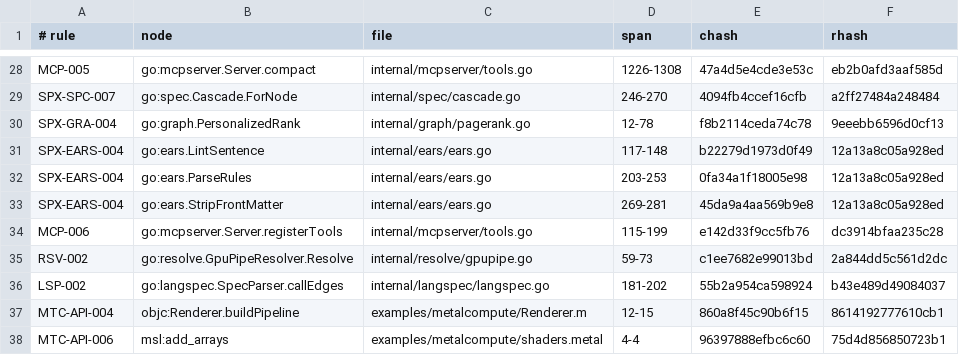
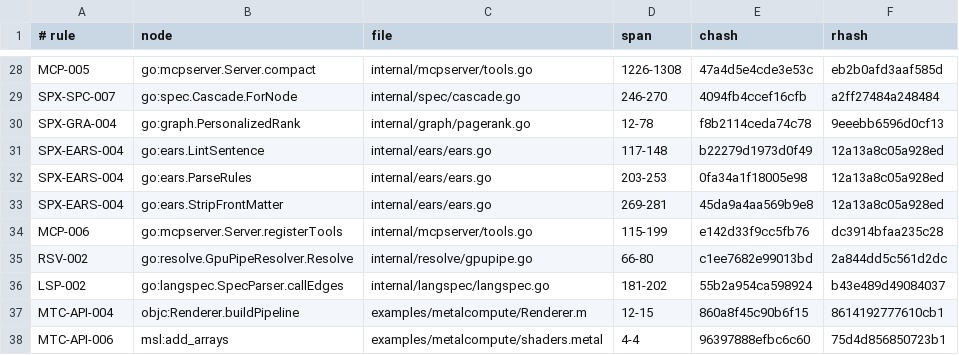
Before and after one commit to jxsl13/spectackle, a TSV file: .spectackle/anchors.tsv, drawn as a sheet; only a part is shown, gaps mark what is left out.

```diff
--- a/.spectackle/anchors.tsv
+++ b/.spectackle/anchors.tsv
@@ -34,3 +34,3 @@ SPX-EARS-004	go:ears.StripFrontMatter	internal/ears/ears.go	269-281	45da9a4aa569
 MCP-006	go:mcpserver.Server.registerTools	internal/mcpserver/tools.go	115-199	e142d33f9cc5fb76	dc3914bfaa235c28
-RSV-002	go:resolve.GpuPipeResolver.Resolve	internal/resolve/gpupipe.go	59-73	c1ee7682e99013bd	2a844dd5c561d2dc
+RSV-002	go:resolve.GpuPipeResolver.Resolve	internal/resolve/gpupipe.go	66-80	c1ee7682e99013bd	2a844dd5c561d2dc
 LSP-002	go:langspec.SpecParser.callEdges	internal/langspec/langspec.go	181-202	55b2a954ca598924	b43e489d49084037
```
Also changed, not shown: 5 other files.
